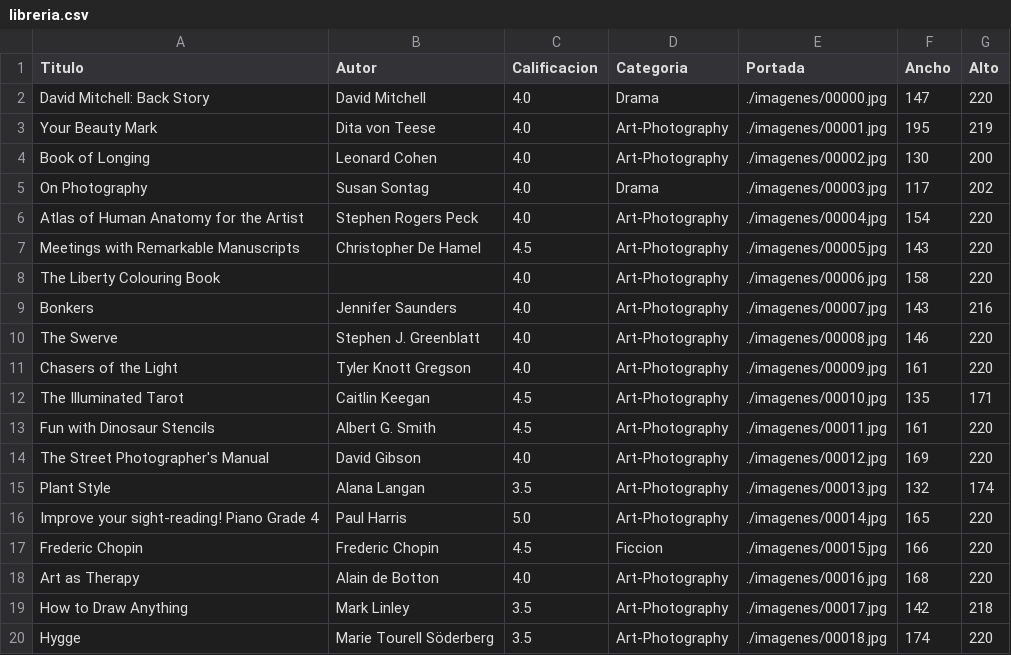
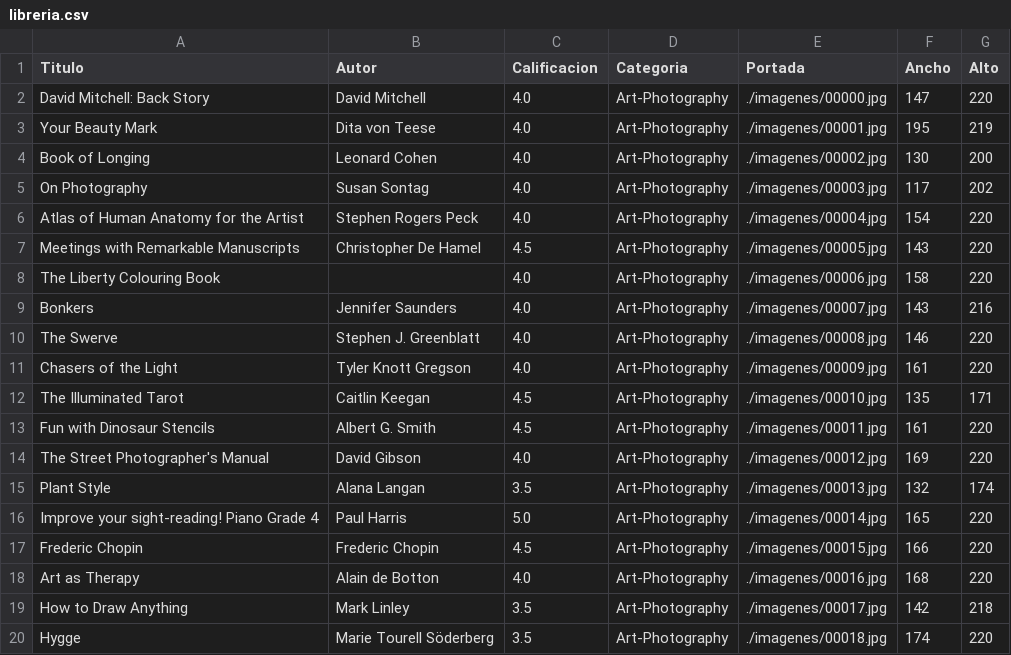
Before and after one commit to DPOO-2022-01/Taller-6, a CSV file: data/libreria.csv, drawn as a sheet; only a part is shown.

```diff
--- a/data/libreria.csv
+++ b/data/libreria.csv
@@ -1,6 +1,6 @@
 Titulo,Autor,Calificacion,Categoria,Portada,Ancho,Alto
-David Mitchell: Back Story,David Mitchell,4.0,Drama,./imagenes/00000.jpg,147,220
+David Mitchell: Back Story,David Mitchell,4.0,Art-Photography,./imagenes/00000.jpg,147,220
 Your Beauty Mark,Dita von Teese,4.0,Art-Photography,./imagenes/00001.jpg,195,219
 Book of Longing,Leonard Cohen,4.0,Art-Photography,./imagenes/00002.jpg,130,200
-On Photography,Susan Sontag,4.0,Drama,./imagenes/00003.jpg,117,202
+On Photography,Susan Sontag,4.0,Art-Photography,./imagenes/00003.jpg,117,202
 Atlas of Human Anatomy for the Artist,Stephen Rogers Peck,4.0,Art-Photography,./imagenes/00004.jpg,154,220
@@ -16,3 +16,3 @@ Plant Style,Alana Langan,3.5,Art-Photography,./imagenes/00013.jpg,132,174
 Improve your sight-reading! Piano Grade 4,Paul Harris,5.0,Art-Photography,./imagenes/00014.jpg,165,220
-Frederic Chopin,Frederic Chopin,4.5,Ficcion,./imagenes/00015.jpg,166,220
+Frederic Chopin,Frederic Chopin,4.5,Art-Photography,./imagenes/00015.jpg,166,220
 Art as Therapy,Alain de Botton,4.0,Art-Photography,./imagenes/00016.jpg,168,220
```
Also changed, not shown: 5 other files.
